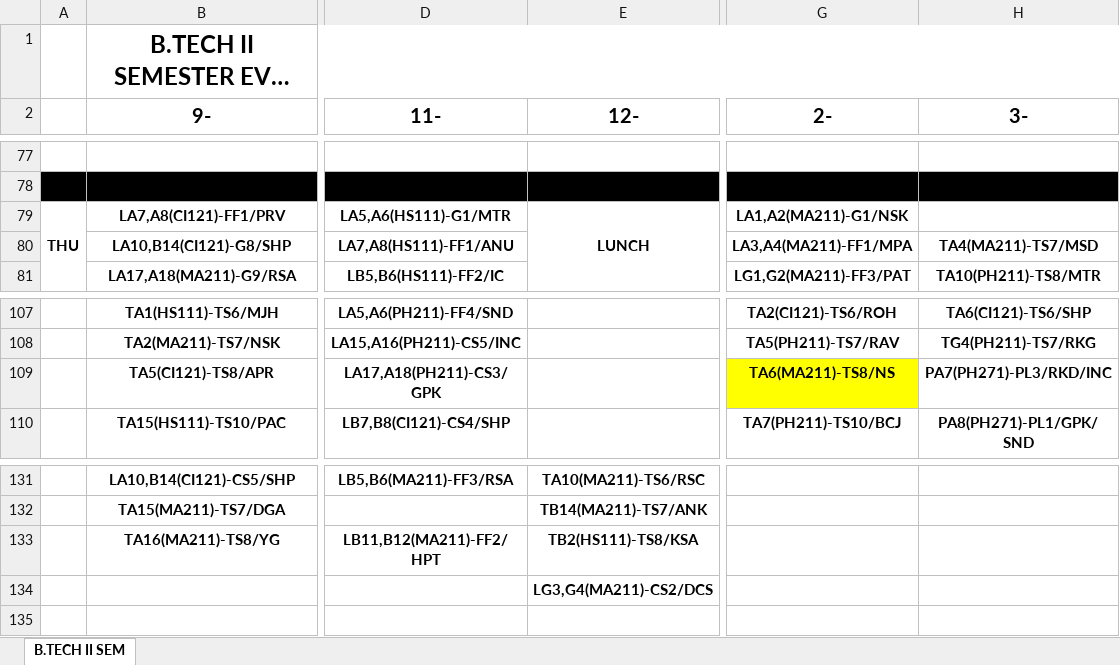
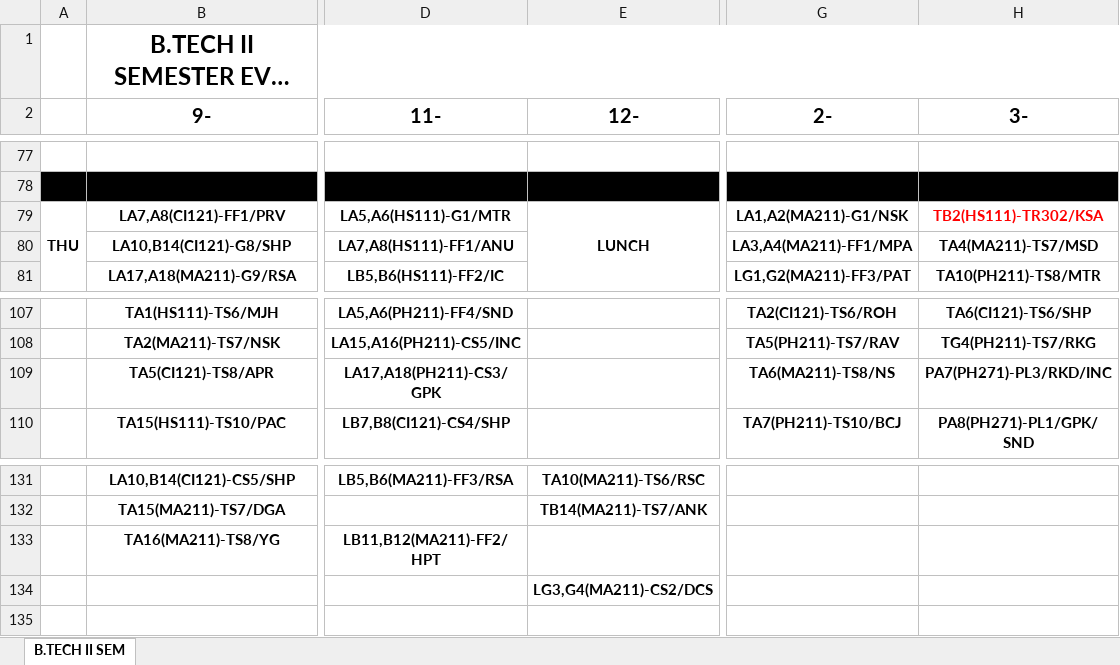
Before and after one commit to codelif/jiit-planner-cdn, an Excel workbook: raw/time_tables/B.Tech 62 (btech-62)/2/1.xlsx, sheet B.TECH II SEM, drawn as a sheet; only a part is shown, gaps mark what is left out; long unchanged cells end in …; values as stored, in another font and other column widths than the file's, no borders; the diff covers the shown part only; the diff names each change by its address in the sheet, - before the commit and + after, or states it on an @@ line.

```diff
--- a/raw/time_tables/B.Tech 62 (btech-62)/2/1.xlsx (sheet B.TECH II SEM)
+++ b/raw/time_tables/B.Tech 62 (btech-62)/2/1.xlsx (sheet B.TECH II SEM)
-H79 (3-): (empty)
+H79 (3-): TB2(HS111)-TR302/KSA
-G109 fill: #FFFF00
+G109 fill: none
-E133 (12-): TB2(HS111)-TS8/KSA
+E133 (12-): (empty)
```
Also changed, not shown: 18 edited cells, cell formats and merged cells elsewhere in this sheet, raw/time_tables/B.Tech 62 (btech-62)/4/1.xlsx, raw/time_tables/BCA(bca-62)/4/1.xlsx.
